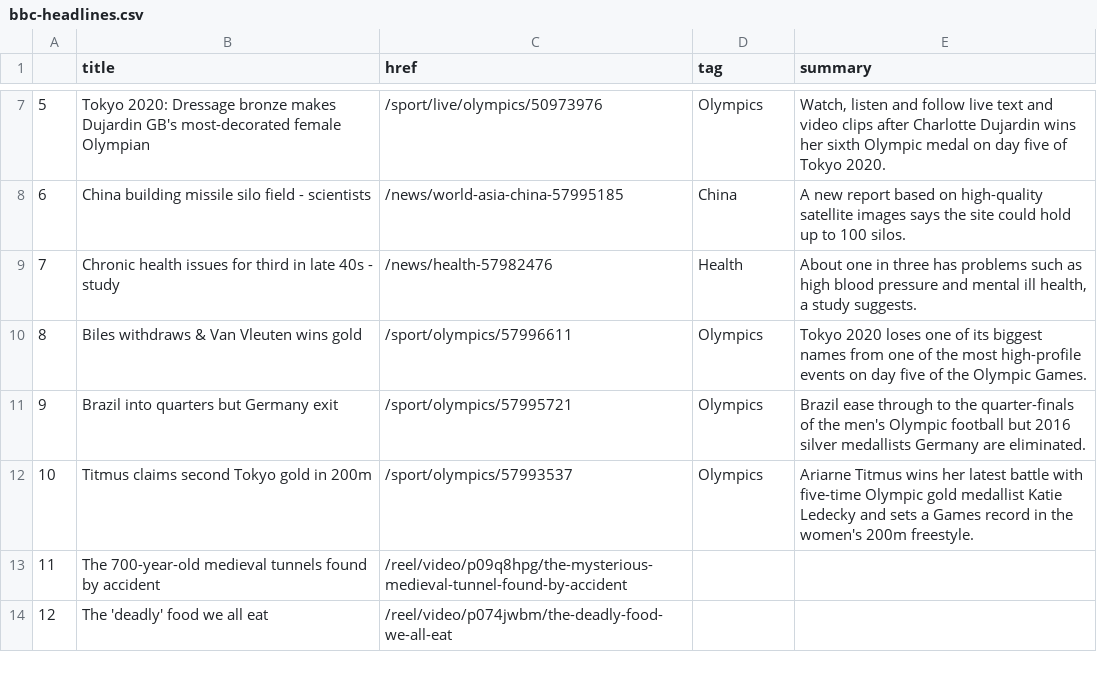
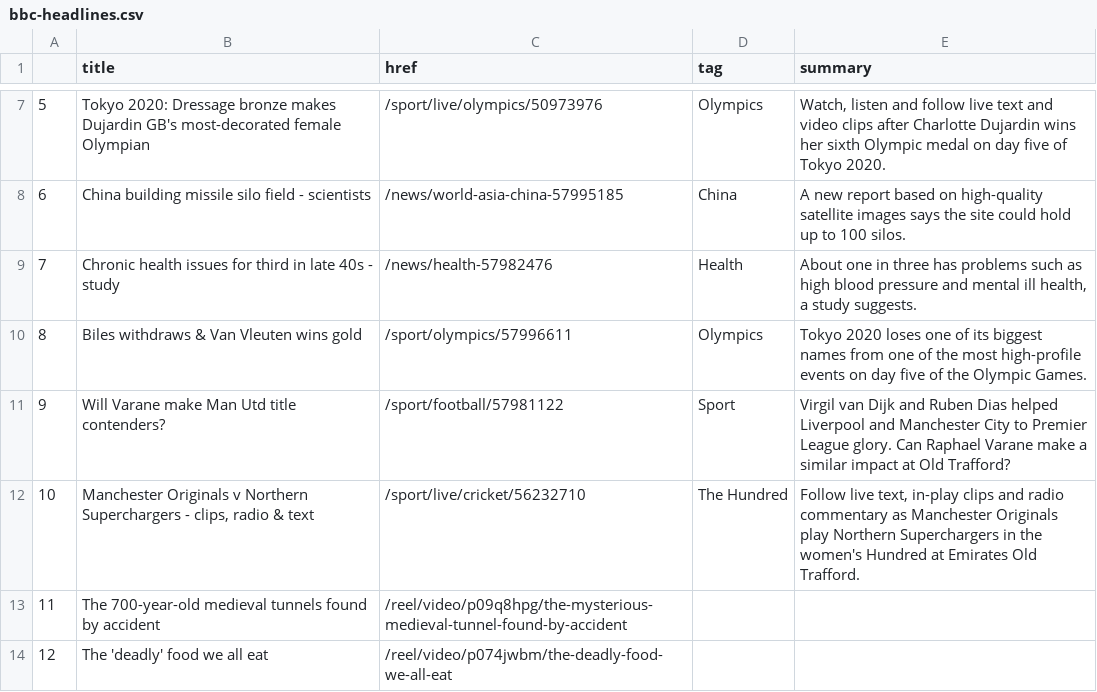
Before and after one commit to FraukeReyer/automatic-scraper, a CSV file: bbc-headlines.csv, drawn as a sheet; only a part is shown, gaps mark what is left out.

```diff
--- a/bbc-headlines.csv
+++ b/bbc-headlines.csv
@@ -10,4 +10,4 @@
 8,Biles withdraws & Van Vleuten wins gold,/sport/olympics/57996611,Olympics,Tokyo 2020 loses one of its biggest names from one of the most high-profile events on day five of the Olympic Games.
-9,Brazil into quarters but Germany exit,/sport/olympics/57995721,Olympics,Brazil ease through to the quarter-finals of the men's Olympic football but 2016 silver medallists Germany are eliminated.
-10,Titmus claims second Tokyo gold in 200m,/sport/olympics/57993537,Olympics,Ariarne Titmus wins her latest battle with five-time Olympic gold medallist Katie Ledecky and sets a Games record in the women's 200m freestyle.
+9,Will Varane make Man Utd title contenders?,/sport/football/57981122,Sport,Virgil van Dijk and Ruben Dias helped Liverpool and Manchester City to Premier League glory. Can Raphael Varane make a similar impact at Old Trafford?
+10,"Manchester Originals v Northern Superchargers - clips, radio & text",/sport/live/cricket/56232710,The Hundred,"Follow live text, in-play clips and radio commentary as Manchester Originals play Northern Superchargers in the women's Hundred at Emirates Old Trafford."
 11,The 700-year-old medieval tunnels found by accident,/reel/video/p09q8hpg/the-mysterious-medieval-tunnel-found-by-accident,,
```
